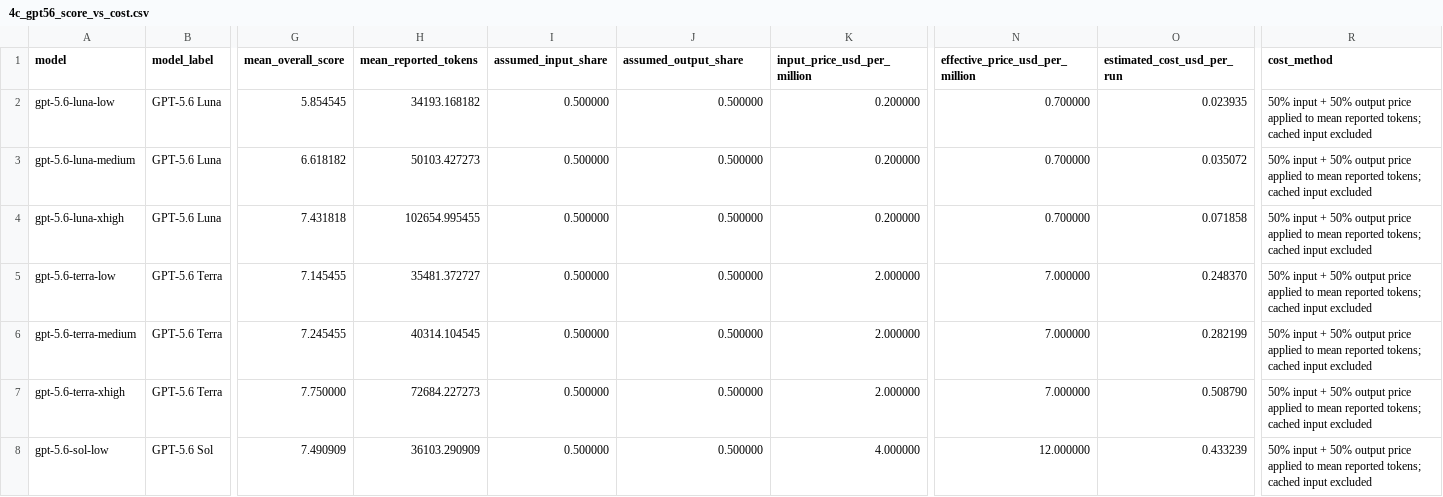
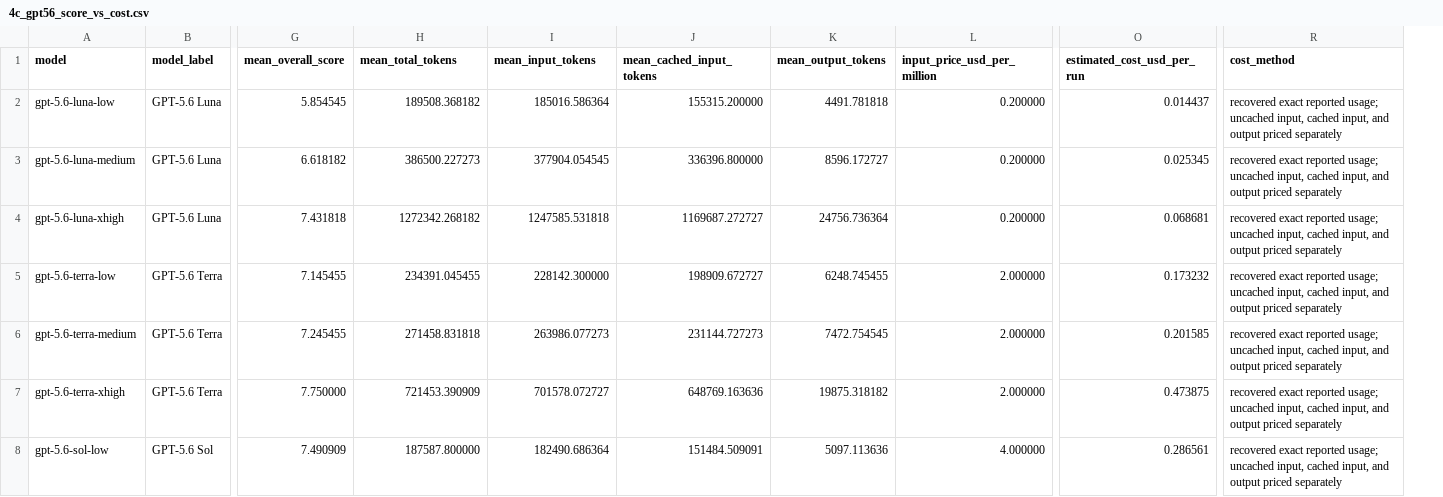
Before and after one commit to PeterTh/llm-eval-local, a CSV file: analysis/tables/4c_gpt56_score_vs_cost.csv, drawn as a sheet; only a part is shown, gaps mark what is left out; removed rows and columns are numbered as before the commit, all else as after; the diff covers the shown part only; the diff names each change by its address in the sheet, - before the commit and + after, or states it on an @@ line.

Commit message:
Recover exact Codex usage and replace historical cost proxies

```diff
--- a/analysis/tables/4c_gpt56_score_vs_cost.csv
+++ b/analysis/tables/4c_gpt56_score_vs_cost.csv
+column K (mean_output_tokens), rows 2-8: 4491.781818 | 8596.172727 | 24756.736364 | 6248.745455 | 7472.754545 | 19875.318182 | 5097.113636
-column N (effective_price_usd_per_million), rows 2-8: 0.700000 | 0.700000 | 0.700000 | 7.000000 | 7.000000 | 7.000000 | 12.000000
-H1: mean_reported_tokens
+H1: mean_total_tokens
-I1: assumed_input_share
+I1: mean_input_tokens
-J1: assumed_output_share
+J1: mean_cached_input_tokens
-H2 (mean_total_tokens): 34193.168182
+H2 (mean_total_tokens): 189508.368182
-I2 (mean_input_tokens): 0.500000
+I2 (mean_input_tokens): 185016.586364
-J2 (mean_cached_input_tokens): 0.500000
+J2 (mean_cached_input_tokens): 155315.200000
-O2 (estimated_cost_usd_per_run): 0.023935
+O2 (estimated_cost_usd_per_run): 0.014437
-R2:R8 (cost_method): 50% input + 50% output price applied to mean reported tokens; cached input excluded
+R2:R8 (cost_method): recovered exact reported usage; uncached input, cached input, and output priced separately
-H3 (mean_total_tokens): 50103.427273
+H3 (mean_total_tokens): 386500.227273
-I3 (mean_input_tokens): 0.500000
+I3 (mean_input_tokens): 377904.054545
-J3 (mean_cached_input_tokens): 0.500000
+J3 (mean_cached_input_tokens): 336396.800000
-O3 (estimated_cost_usd_per_run): 0.035072
+O3 (estimated_cost_usd_per_run): 0.025345
-H4 (mean_total_tokens): 102654.995455
+H4 (mean_total_tokens): 1272342.268182
-I4 (mean_input_tokens): 0.500000
+I4 (mean_input_tokens): 1247585.531818
-J4 (mean_cached_input_tokens): 0.500000
+J4 (mean_cached_input_tokens): 1169687.272727
-O4 (estimated_cost_usd_per_run): 0.071858
+O4 (estimated_cost_usd_per_run): 0.068681
-H5 (mean_total_tokens): 35481.372727
+H5 (mean_total_tokens): 234391.045455
-I5 (mean_input_tokens): 0.500000
+I5 (mean_input_tokens): 228142.300000
-J5 (mean_cached_input_tokens): 0.500000
+J5 (mean_cached_input_tokens): 198909.672727
-O5 (estimated_cost_usd_per_run): 0.248370
+O5 (estimated_cost_usd_per_run): 0.173232
-H6 (mean_total_tokens): 40314.104545
+H6 (mean_total_tokens): 271458.831818
-I6 (mean_input_tokens): 0.500000
+I6 (mean_input_tokens): 263986.077273
-J6 (mean_cached_input_tokens): 0.500000
+J6 (mean_cached_input_tokens): 231144.727273
-O6 (estimated_cost_usd_per_run): 0.282199
+O6 (estimated_cost_usd_per_run): 0.201585
-H7 (mean_total_tokens): 72684.227273
+H7 (mean_total_tokens): 721453.390909
-I7 (mean_input_tokens): 0.500000
+I7 (mean_input_tokens): 701578.072727
-J7 (mean_cached_input_tokens): 0.500000
+J7 (mean_cached_input_tokens): 648769.163636
-O7 (estimated_cost_usd_per_run): 0.508790
+O7 (estimated_cost_usd_per_run): 0.473875
-H8 (mean_total_tokens): 36103.290909
+H8 (mean_total_tokens): 187587.800000
-I8 (mean_input_tokens): 0.500000
+I8 (mean_input_tokens): 182490.686364
-J8 (mean_cached_input_tokens): 0.500000
+J8 (mean_cached_input_tokens): 151484.509091
-O8 (estimated_cost_usd_per_run): 0.433239
+O8 (estimated_cost_usd_per_run): 0.286561
```
Also changed, not shown: 10 edited cells elsewhere in this file, analysis/tables/4d_all_models_score_vs_cost.csv, 23 other files.
